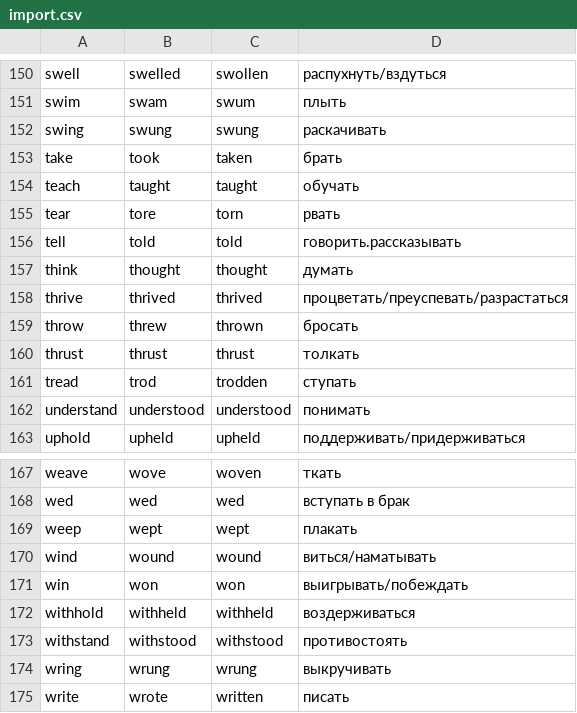
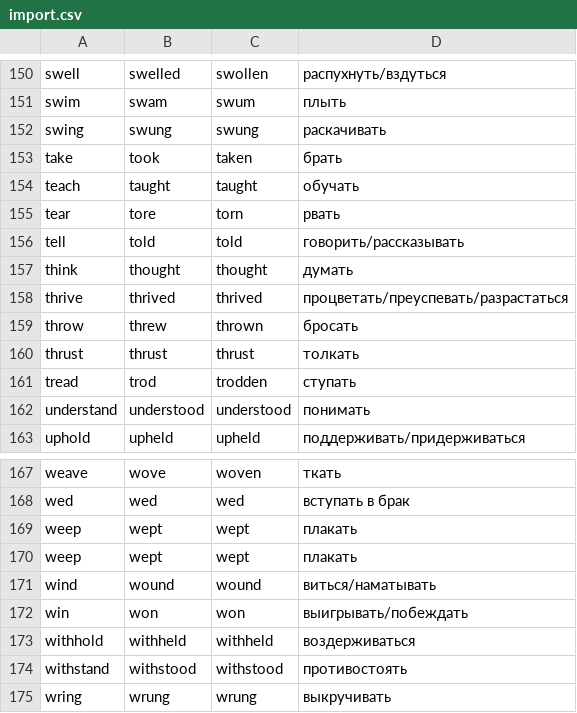
Before and after one commit to eignatiev/IrregularVerbs, a CSV file: import.csv, drawn as a sheet; only a part is shown, gaps mark what is left out; the shorter side is filled out with more unchanged rows.

```diff
--- a/import.csv
+++ b/import.csv
@@ -155,3 +155,3 @@ teach,taught,taught,обучать
 tear,tore,torn,рвать
-tell,told,told,говорить.рассказывать
+tell,told,told,говорить/рассказывать
 think,thought,thought,думать
@@ -168,2 +168,3 @@ weave,wove,woven,ткать
 wed,wed,wed,вступать в брак
+weep,wept,wept,плакать
 weep,wept,wept,плакать
```
Also changed, not shown: 3 other files.
